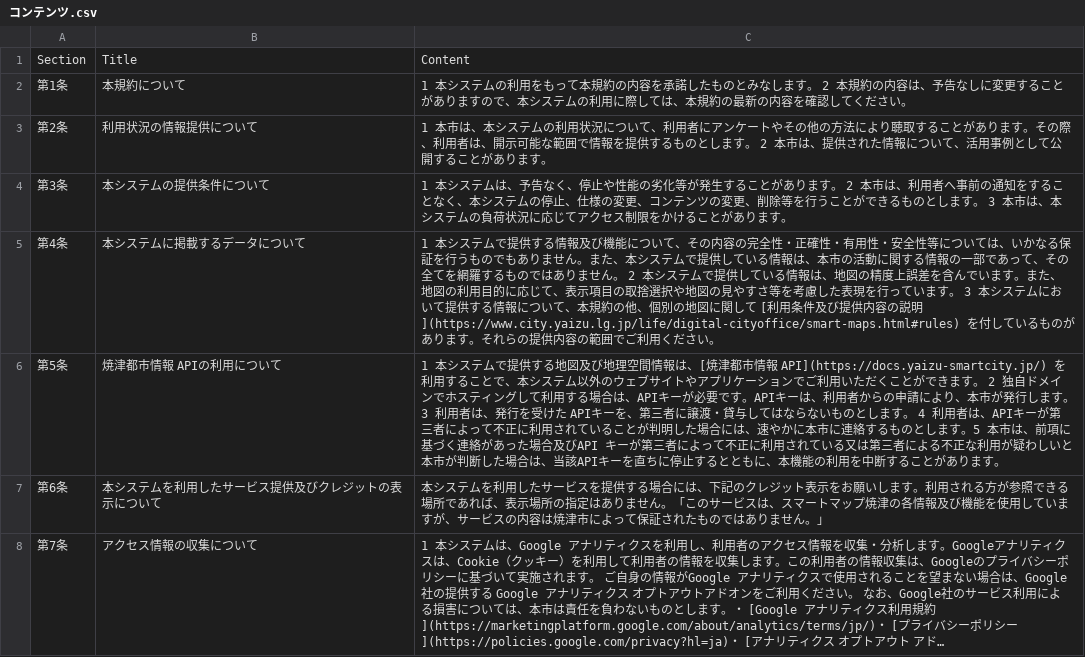
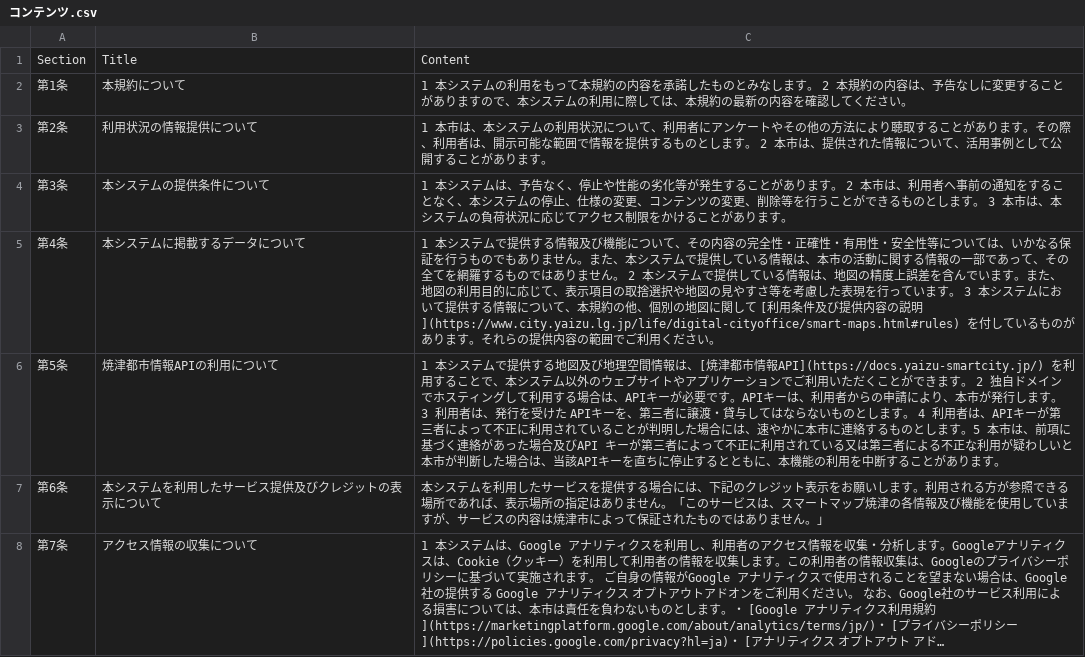
Before and after one commit to yaizu-city/app, a CSV file: 利用規約/コンテンツ.csv, drawn as a sheet; only a part is shown; long unchanged cells end in ….

Commit message:
Update コンテンツ.csv

```diff
--- a/利用規約/コンテンツ.csv
+++ b/利用規約/コンテンツ.csv
@@ -5,3 +5,3 @@ Section,Title,Content
 第4条,本システムに掲載するデータについて,1 本システムで提供する情報及び機能について、その内容の完全性・正確性・有用性・安全性等については、いかなる保証を行うものでもありません。また、本システムで提供している情報は、本市の活動に関する情報の一部であって、その全てを網羅するものではありません。 2 本システムで提供している情報は、地図の精度上誤差を含んでいます。また、地図の利用目的に応じて、表示項目の取捨選択や地図の見やすさ等を考慮した表現を行っています。 3 本システムにおいて提供する情報について、本規約の他、個別の地図に関して [利用条件及び提供内容の説明](https://www.city.yaizu.lg.jp/life/digital-cityoffice/smart-maps.html#rules) を付しているものがあります。それらの提供内容の範囲でご利用ください。
-第5条,焼津都市情報 APIの利用について,1 本システムで提供する地図及び地理空間情報は、[焼津都市情報 API](https://docs.yaizu-smartcity.jp/) を利用することで、本システム以外のウェブサイトやアプリケーションでご利用いただくことができます。 2 独自ドメインでホスティングして利用する場合は、APIキーが必要です。APIキーは、利用者からの申請により、本市が発行します。 3 利用者は、発行を受けた APIキーを、第三者に譲渡・貸与してはならないものとします。 4 利用者は、APIキーが第三者によって不正に利用されていることが判明した場合には、速やかに本市に連絡するものとします。5 本市は、前項に基づく連絡があった場合及びAPI キーが第三者によって不正に利用されている又は第三者による不正な利用が疑わしいと本市が判断した場合は、当該APIキーを直ちに停止するとともに、本機能の利用を中断することがあります。
+第5条,焼津都市情報APIの利用について,1 本システムで提供する地図及び地理空間情報は、[焼津都市情報API](https://docs.yaizu-smartcity.jp/) を利用することで、本システム以外のウェブサイトやアプリケーションでご利用いただくことができます。 2 独自ドメインでホスティングして利用する場合は、APIキーが必要です。APIキーは、利用者からの申請により、本市が発行します。 3 利用者は、発行を受けた APIキーを、第三者に譲渡・貸与してはならないものとします。 4 利用者は、APIキーが第三者によって不正に利用されていることが判明した場合には、速やかに本市に連絡するものとします。5 本市は、前項に基づく連絡があった場合及びAPI キーが第三者によって不正に利用されている又は第三者による不正な利用が疑わしいと本市が判断した場合は、当該APIキーを直ちに停止するとともに、本機能の利用を中断することがあります。
 第6条,本システムを利用したサービス提供及びクレジットの表示について,本システムを利用したサービスを提供する場合には、下記のクレジット表示をお願いします。利用される方が参照できる場所であれば、表示場所の指定はありません。「このサービスは、スマートマップ焼津の各情報及び機能を使用していますが、サービスの内容は焼津市によって保証されたものではありません。」
```
